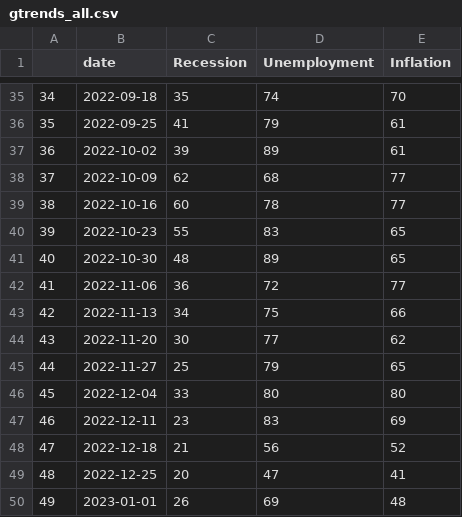
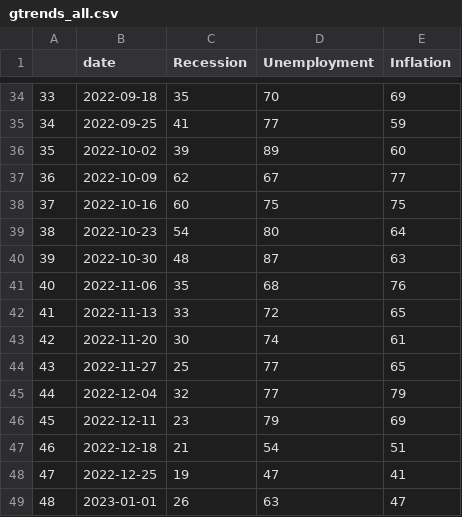
Before and after one commit to Dabra56/tracker, a CSV file: gtrends_all.csv, drawn as a sheet; only a part is shown, gaps mark what is left out; addresses are those after the commit; the diff covers the shown part only; the diff names each change by its address in the sheet, - before the commit and + after, or states it on an @@ line.

```diff
--- a/gtrends_all.csv
+++ b/gtrends_all.csv
@@ column A renumbered from row 2 down @@
-D34 (Unemployment): 74
+D34 (Unemployment): 70
-E34 (Inflation): 70
+E34 (Inflation): 69
-D35 (Unemployment): 79
+D35 (Unemployment): 77
-E35 (Inflation): 61
+E35 (Inflation): 59
-E36 (Inflation): 61
+E36 (Inflation): 60
-D37 (Unemployment): 68
+D37 (Unemployment): 67
-D38 (Unemployment): 78
+D38 (Unemployment): 75
-E38 (Inflation): 77
+E38 (Inflation): 75
-C39 (Recession): 55
+C39 (Recession): 54
-D39 (Unemployment): 83
+D39 (Unemployment): 80
-E39 (Inflation): 65
+E39 (Inflation): 64
-D40 (Unemployment): 89
+D40 (Unemployment): 87
-E40 (Inflation): 65
+E40 (Inflation): 63
-C41 (Recession): 36
+C41 (Recession): 35
-D41 (Unemployment): 72
+D41 (Unemployment): 68
-E41 (Inflation): 77
+E41 (Inflation): 76
-C42 (Recession): 34
+C42 (Recession): 33
-D42 (Unemployment): 75
+D42 (Unemployment): 72
-E42 (Inflation): 66
+E42 (Inflation): 65
-D43 (Unemployment): 77
+D43 (Unemployment): 74
-E43 (Inflation): 62
+E43 (Inflation): 61
-D44 (Unemployment): 79
+D44 (Unemployment): 77
-C45 (Recession): 33
+C45 (Recession): 32
-D45 (Unemployment): 80
+D45 (Unemployment): 77
-E45 (Inflation): 80
+E45 (Inflation): 79
-D46 (Unemployment): 83
+D46 (Unemployment): 79
-D47 (Unemployment): 56
+D47 (Unemployment): 54
-E47 (Inflation): 52
+E47 (Inflation): 51
-C48 (Recession): 20
+C48 (Recession): 19
-D49 (Unemployment): 69
+D49 (Unemployment): 63
-E49 (Inflation): 48
+E49 (Inflation): 47
```
Also changed, not shown: 1 removed row and 69 edited cells elsewhere in this file, gtrend_recession.csv, gtrend_unemployment.csv, 1 other file.
